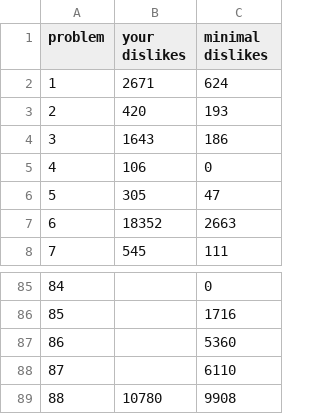
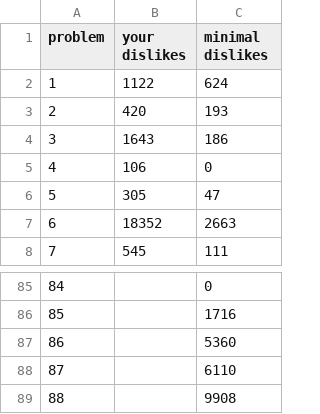
Before and after one commit to nodchip/icfpc2021, a TSV file: www/contest_infos.tsv, drawn as a sheet; only a part is shown, gaps mark what is left out.

```diff
--- a/www/contest_infos.tsv
+++ b/www/contest_infos.tsv
@@ -1,3 +1,3 @@
 problem	your dislikes	minimal dislikes
-1	2671	624
+1	1122	624
 2	420	193
@@ -88,2 +88,2 @@ problem	your dislikes	minimal dislikes
 87		6110
-88	10780	9908
+88		9908
```
Also changed, not shown: 2 other files.
